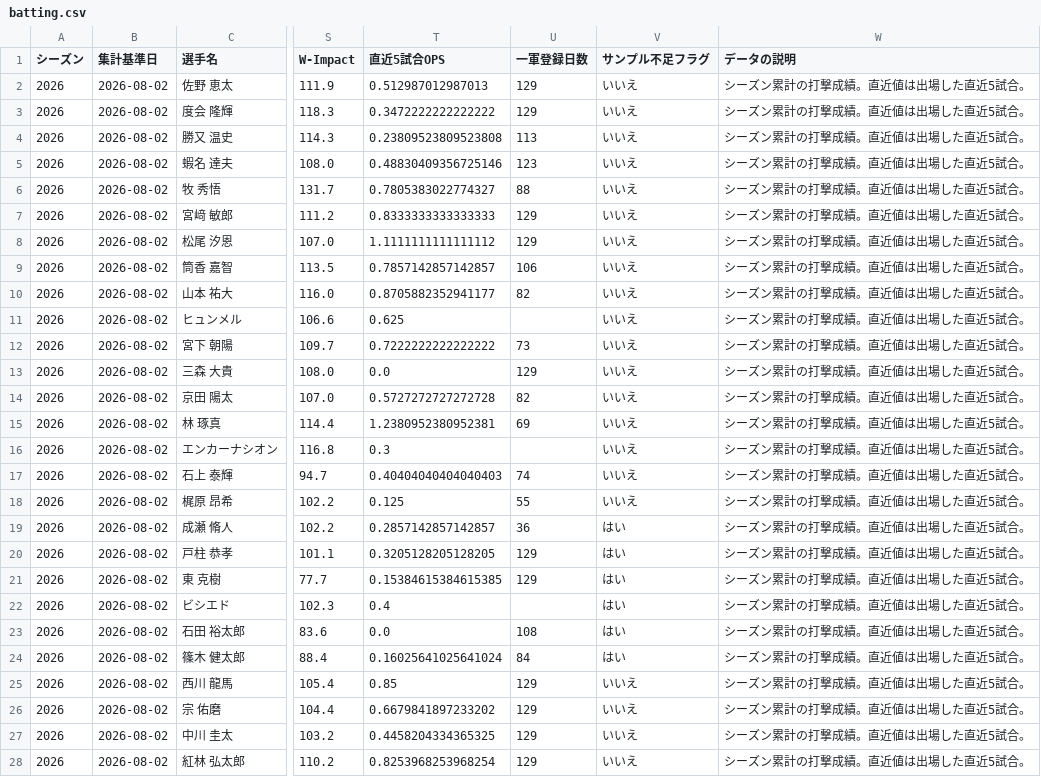
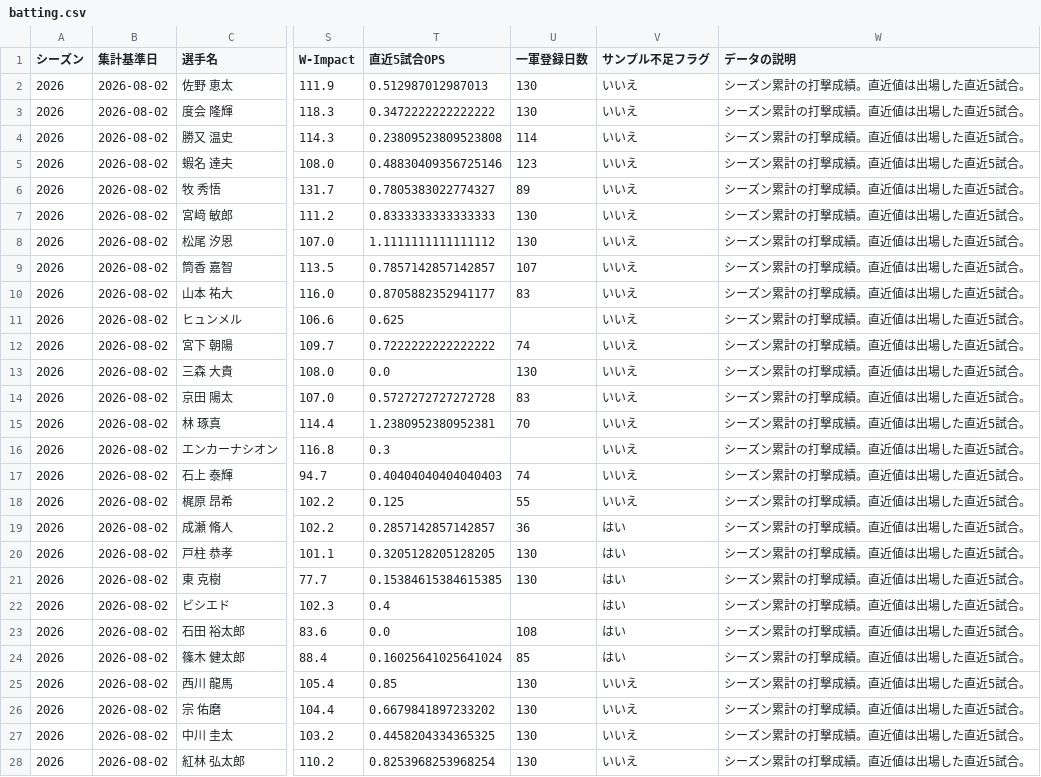
Before and after one commit to wocchi09/npb-data, a CSV file: data/notebooklm/batting.csv, drawn as a sheet; only a part is shown, gaps mark what is left out; the diff covers the shown part only; the diff names each change by its address in the sheet, - before the commit and + after, or states it on an @@ line.

```diff
--- a/data/notebooklm/batting.csv
+++ b/data/notebooklm/batting.csv
-U2:U3 (一軍登録日数): 129
+U2:U3 (一軍登録日数): 130
-U4 (一軍登録日数): 113
+U4 (一軍登録日数): 114
-U6 (一軍登録日数): 88
+U6 (一軍登録日数): 89
-U7:U8 (一軍登録日数): 129
+U7:U8 (一軍登録日数): 130
-U9 (一軍登録日数): 106
+U9 (一軍登録日数): 107
-U10 (一軍登録日数): 82
+U10 (一軍登録日数): 83
-U12 (一軍登録日数): 73
+U12 (一軍登録日数): 74
-U13 (一軍登録日数): 129
+U13 (一軍登録日数): 130
-U14 (一軍登録日数): 82
+U14 (一軍登録日数): 83
-U15 (一軍登録日数): 69
+U15 (一軍登録日数): 70
-U20:U21 (一軍登録日数): 129
+U20:U21 (一軍登録日数): 130
-U24 (一軍登録日数): 84
+U24 (一軍登録日数): 85
-U25:U28 (一軍登録日数): 129
+U25:U28 (一軍登録日数): 130
```
Also changed, not shown: 157 edited cells elsewhere in this file, data/notebooklm/metadata.csv, data/notebooklm/pitching.csv, 10 other files.
